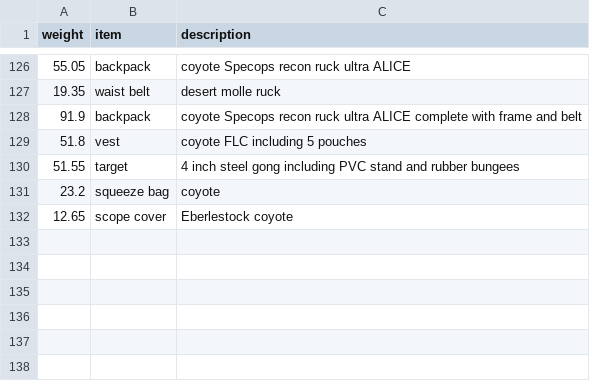
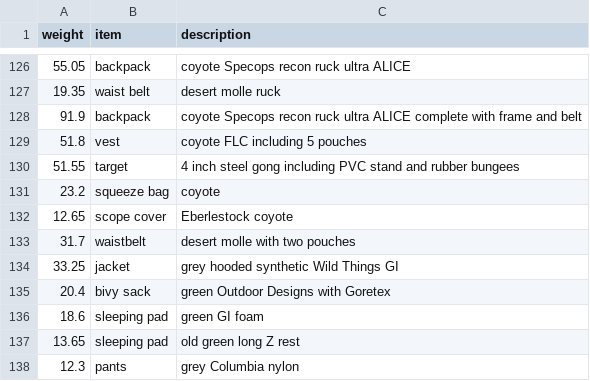
Before and after one commit to clarkfitzg/junkyard, a CSV file: weights/backpack.csv, drawn as a sheet; only a part is shown, gaps mark what is left out.

Commit message:
bivy weight

```diff
--- a/weights/backpack.csv
+++ b/weights/backpack.csv
@@ -132 +132,7 @@ weight, item, description
 12.65, scope cover, Eberlestock coyote
+31.7, waistbelt, desert molle with two pouches
+33.25, jacket, grey hooded synthetic Wild Things GI
+20.4, bivy sack, green Outdoor Designs with Goretex
+18.6, sleeping pad, green GI foam
+13.65, sleeping pad, old green long Z rest
+12.3, pants, grey Columbia nylon
```
Also changed, not shown: 1 other file.
